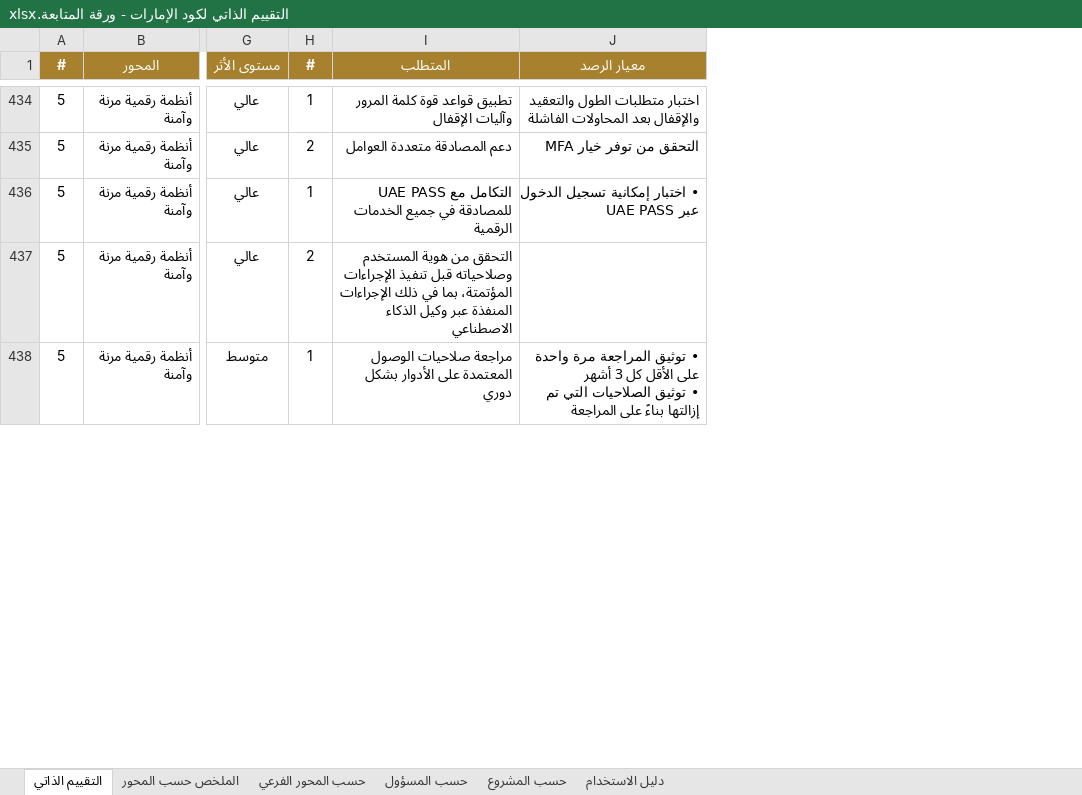
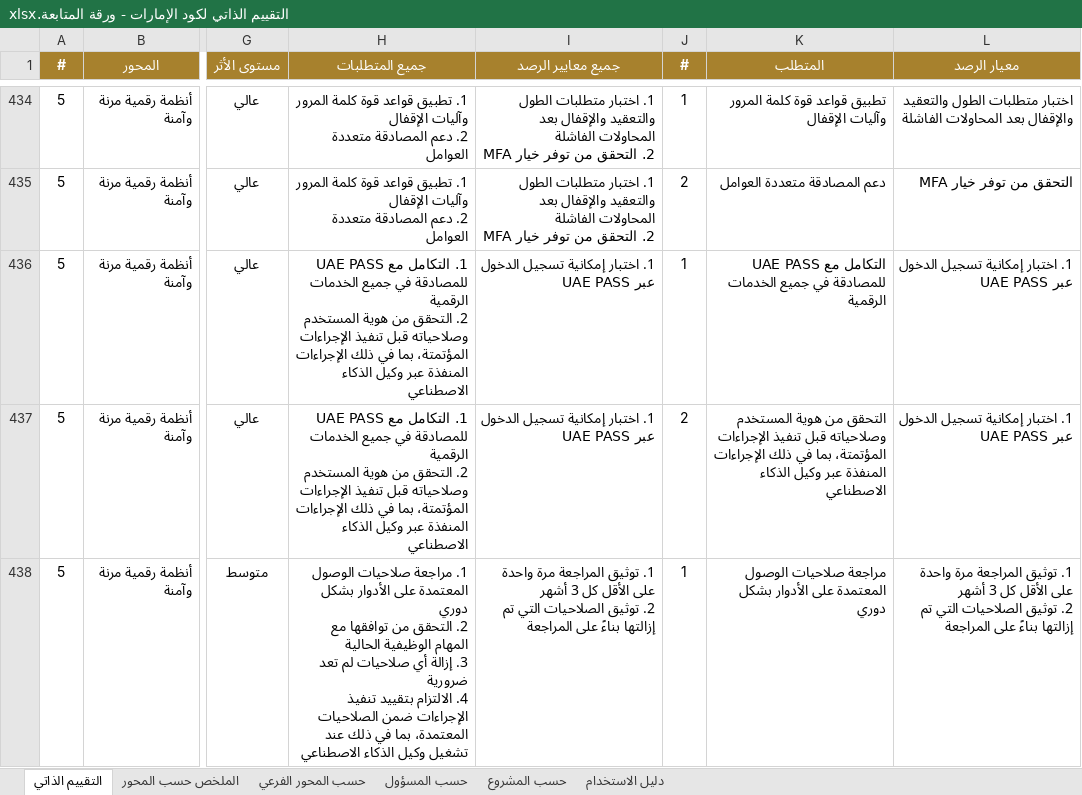
Before and after one commit to hellmation/Floor-images, an Excel workbook: uae-code-tool/release/التقييم الذاتي لكود الإمارات - ورقة المتابعة.xlsx, sheet التقييم الذاتي, drawn as a sheet; only a part is shown, gaps mark what is left out; values as stored, in another font and other column widths than the file's, no borders; addresses are those after the commit; ↵ is a line break in a cell; the diff covers the shown part only; the diff names each change by its address in the sheet, - before the commit and + after, or states it on an @@ line.

```diff
--- a/uae-code-tool/release/التقييم الذاتي لكود الإمارات - ورقة المتابعة.xlsx (sheet التقييم الذاتي)
+++ b/uae-code-tool/release/التقييم الذاتي لكود الإمارات - ورقة المتابعة.xlsx (sheet التقييم الذاتي)
+column H (جميع المتطلبات), rows 434-438: 1. تطبيق قواعد قوة كلمة المرور وآليات الإقفال ↵ 2. دعم المصادقة متعددة العوامل | 1. تطبيق قواعد قوة كلمة المرور وآليات الإقفال ↵ 2. دعم المصادقة متعددة العوامل | 1. التكامل مع UAE PASS للمصادقة في جميع الخدمات الرقمية ↵ 2. التحقق من هوية المستخدم وصلاحياته قبل تنفيذ الإجراءات المؤتمتة، بما في ذلك الإجراءات المنفذة عبر وكيل الذكاء الاصطناعي | 1. التكامل مع UAE PASS للمصادقة في جميع الخدمات الرقمية ↵ 2. التحقق من هوية المستخدم وصلاحياته قبل تنفيذ الإجراءات المؤتمتة، بما في ذلك الإجراءات المنفذة عبر وكيل الذكاء الاصطناعي | 1. مراجعة صلاحيات الوصول المعتمدة على الأدوار بشكل دوري ↵ 2. التحقق من توافقها مع المهام الوظيفية الحالية ↵ 3. إزالة أي صلاحيات لم تعد ضرورية ↵ 4. الالتزام بتقييد تنفيذ الإجراءات ضمن الصلاحيات المعتمدة، بما في ذلك عند تشغيل وكيل الذكاء الاصطناعي
+column I (جميع معايير الرصد), rows 434-438: 1. اختبار متطلبات الطول والتعقيد والإقفال بعد المحاولات الفاشلة ↵ 2. التحقق من توفر خيار MFA | 1. اختبار متطلبات الطول والتعقيد والإقفال بعد المحاولات الفاشلة ↵ 2. التحقق من توفر خيار MFA | 1. اختبار إمكانية تسجيل الدخول عبر UAE PASS | 1. اختبار إمكانية تسجيل الدخول عبر UAE PASS | 1. توثيق المراجعة مرة واحدة على الأقل كل 3 أشهر ↵ 2. توثيق الصلاحيات التي تم إزالتها بناءً على المراجعة
-L436 (معيار الرصد): • اختبار إمكانية تسجيل الدخول عبر UAE PASS
+L436 (معيار الرصد): 1. اختبار إمكانية تسجيل الدخول عبر UAE PASS
-L437 (معيار الرصد): (empty)
+L437 (معيار الرصد): 1. اختبار إمكانية تسجيل الدخول عبر UAE PASS
-L438 (معيار الرصد): • توثيق المراجعة مرة واحدة على الأقل كل 3 أشهر ↵ • توثيق الصلاحيات…
+L438 (معيار الرصد): 1. توثيق المراجعة مرة واحدة على الأقل كل 3 أشهر ↵ 2. توثيق الصلاحيات…
```
Also changed, not shown: 26 edited cells elsewhere in this sheet, sheet حسب المحور الفرعي, sheet حسب المشروع, sheet الملخص حسب المحور, sheet حسب المسؤول, sheet دليل الاستخدام, 3 other files.
